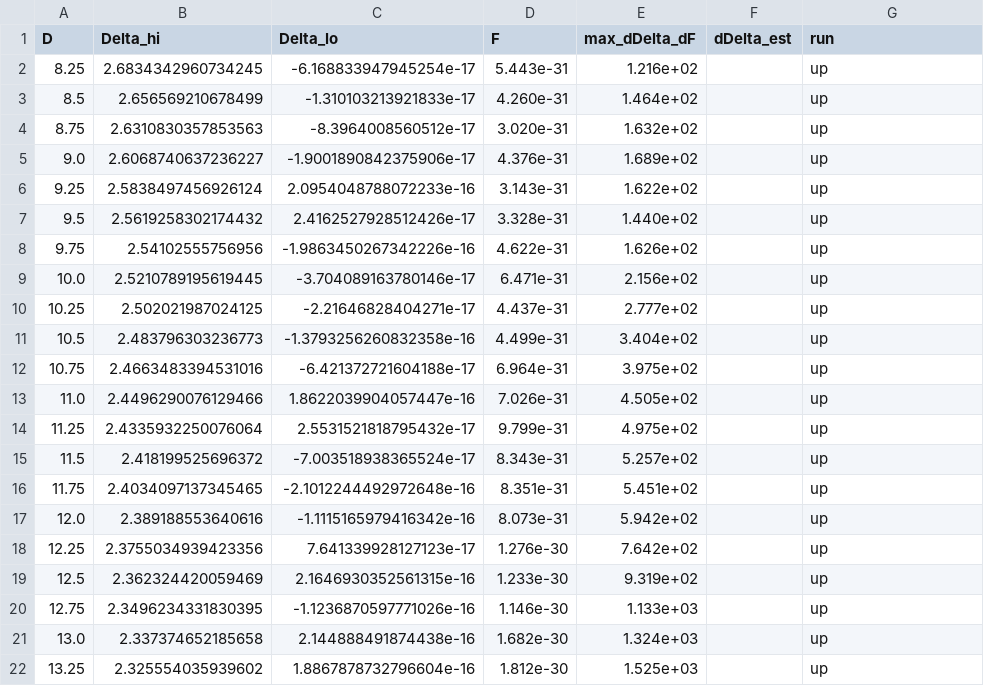
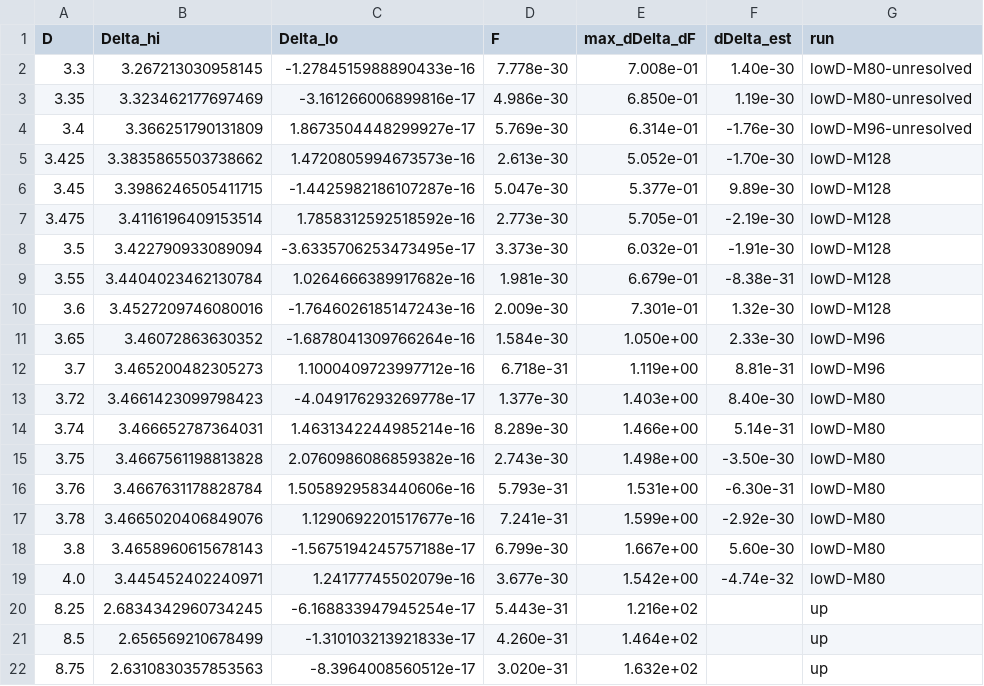
Before and after one commit to nmoinvaz/choptuik-large-d, a CSV file: hp/data/delta_dd.csv, drawn as a sheet; only a part is shown; the shorter side is filled out with more unchanged rows; the diff names each change by its address in the sheet, - before the commit and + after, or states it on an @@ line.

```diff
--- a/hp/data/delta_dd.csv
+++ b/hp/data/delta_dd.csv
+row 2: 3.3 | 3.267213030958145 | -1.2784515988890433e-16 | 7.778e-30 | 7.008e-01 | 1.40e-30 | lowD-M80-unresolved
+row 3: 3.35 | 3.323462177697469 | -3.161266006899816e-17 | 4.986e-30 | 6.850e-01 | 1.19e-30 | lowD-M80-unresolved
+row 4: 3.4 | 3.366251790131809 | 1.8673504448299927e-17 | 5.769e-30 | 6.314e-01 | -1.76e-30 | lowD-M96-unresolved
+row 5: 3.425 | 3.3835865503738662 | 1.4720805994673573e-16 | 2.613e-30 | 5.052e-01 | -1.70e-30 | lowD-M128
+row 6: 3.45 | 3.3986246505411715 | -1.4425982186107287e-16 | 5.047e-30 | 5.377e-01 | 9.89e-30 | lowD-M128
+row 7: 3.475 | 3.4116196409153514 | 1.7858312592518592e-16 | 2.773e-30 | 5.705e-01 | -2.19e-30 | lowD-M128
+row 8: 3.5 | 3.422790933089094 | -3.6335706253473495e-17 | 3.373e-30 | 6.032e-01 | -1.91e-30 | lowD-M128
+row 9: 3.55 | 3.4404023462130784 | 1.0264666389917682e-16 | 1.981e-30 | 6.679e-01 | -8.38e-31 | lowD-M128
+row 10: 3.6 | 3.4527209746080016 | -1.7646026185147243e-16 | 2.009e-30 | 7.301e-01 | 1.32e-30 | lowD-M128
+row 11: 3.65 | 3.46072863630352 | -1.6878041309766264e-16 | 1.584e-30 | 1.050e+00 | 2.33e-30 | lowD-M96
+row 12: 3.7 | 3.465200482305273 | 1.1000409723997712e-16 | 6.718e-31 | 1.119e+00 | 8.81e-31 | lowD-M96
+row 13: 3.72 | 3.4661423099798423 | -4.049176293269778e-17 | 1.377e-30 | 1.403e+00 | 8.40e-30 | lowD-M80
+row 14: 3.74 | 3.466652787364031 | 1.4631342244985214e-16 | 8.289e-30 | 1.466e+00 | 5.14e-31 | lowD-M80
+row 15: 3.75 | 3.4667561198813828 | 2.0760986086859382e-16 | 2.743e-30 | 1.498e+00 | -3.50e-30 | lowD-M80
+row 16: 3.76 | 3.4667631178828784 | 1.5058929583440606e-16 | 5.793e-31 | 1.531e+00 | -6.30e-31 | lowD-M80
+row 17: 3.78 | 3.4665020406849076 | 1.1290692201517677e-16 | 7.241e-31 | 1.599e+00 | -2.92e-30 | lowD-M80
+row 18: 3.8 | 3.4658960615678143 | -1.5675194245757188e-17 | 6.799e-30 | 1.667e+00 | 5.60e-30 | lowD-M80
+row 19: 4.0 | 3.445452402240971 | 1.24177745502079e-16 | 3.677e-30 | 1.542e+00 | -4.74e-32 | lowD-M80
```
Also changed, not shown: 10 other files.
